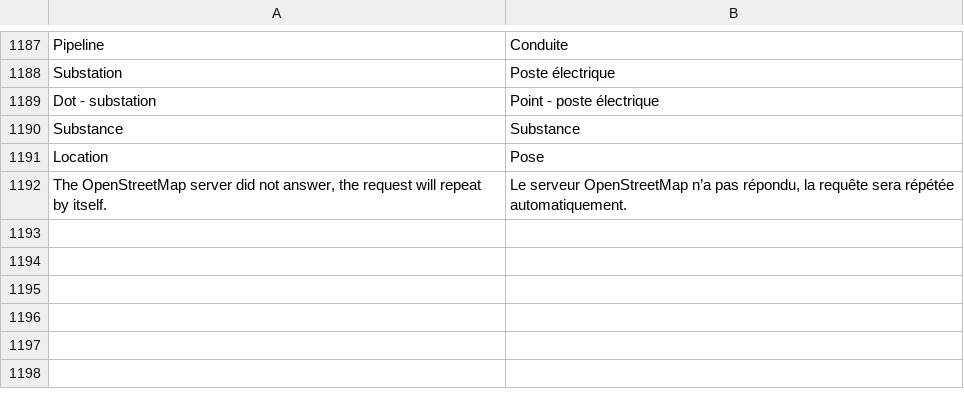
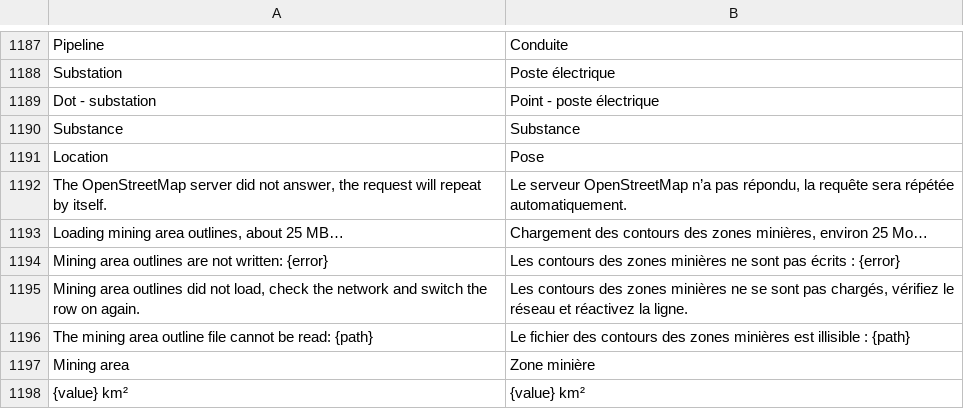
Before and after one commit to Valery35/planetx-lite, a TSV file: crates/ui/i18n/fr.tsv, drawn as a sheet; only a part is shown, gaps mark what is left out.

```diff
--- a/crates/ui/i18n/fr.tsv
+++ b/crates/ui/i18n/fr.tsv
@@ -1192 +1192,7 @@ Location	Pose
 The OpenStreetMap server did not answer, the request will repeat by itself.	Le serveur OpenStreetMap n’a pas répondu, la requête sera répétée automatiquement.
+Loading mining area outlines, about 25 MB…	Chargement des contours des zones minières, environ 25 Mo…
+Mining area outlines are not written: {error}	Les contours des zones minières ne sont pas écrits : {error}
+Mining area outlines did not load, check the network and switch the row on again.	Les contours des zones minières ne se sont pas chargés, vérifiez le réseau et réactivez la ligne.
+The mining area outline file cannot be read: {path}	Le fichier des contours des zones minières est illisible : {path}
+Mining area	Zone minière
+{value} km²	{value} km²
```
Also changed, not shown: crates/ui/i18n/ja.tsv, crates/ui/i18n/ka.tsv, 20 other files.
